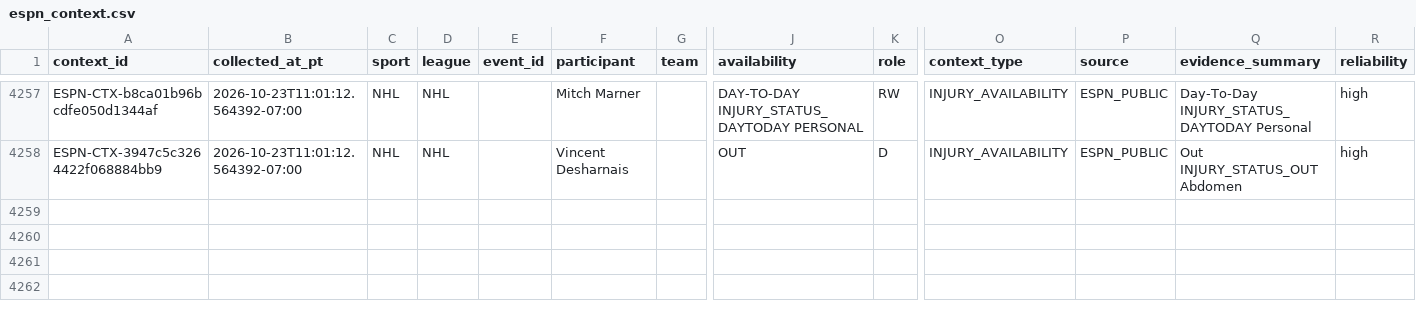
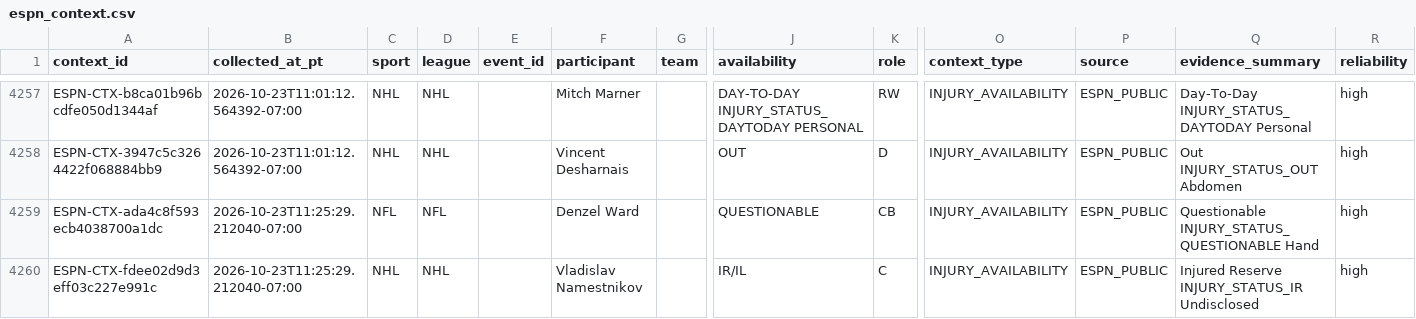
Before and after one commit to JordonNes/JordonNes.github.io, a CSV file: data/espn_context.csv, drawn as a sheet; only a part is shown, gaps mark what is left out; rows hold the shown columns only; the diff names each change by its address in the sheet, - before the commit and + after, or states it on an @@ line.

```diff
--- a/data/espn_context.csv
+++ b/data/espn_context.csv
+row 4259: ESPN-CTX-ada4c8f593ecb4038700a1dc | 2026-10-23T11:25:29.212040-07:00 | NFL | NFL |  | Denzel Ward |  | QUESTIONABLE | CB | INJURY_AVAILABILITY | ESPN_PUBLIC | Questionable INJURY_STATUS_QUESTIONABLE Hand | high
+row 4260: ESPN-CTX-fdee02d9d3eff03c227e991c | 2026-10-23T11:25:29.212040-07:00 | NHL | NHL |  | Vladislav Namestnikov |  | IR/IL | C | INJURY_AVAILABILITY | ESPN_PUBLIC | Injured Reserve INJURY_STATUS_IR Undisclosed | high
```
Also changed, not shown: 3 other files.
